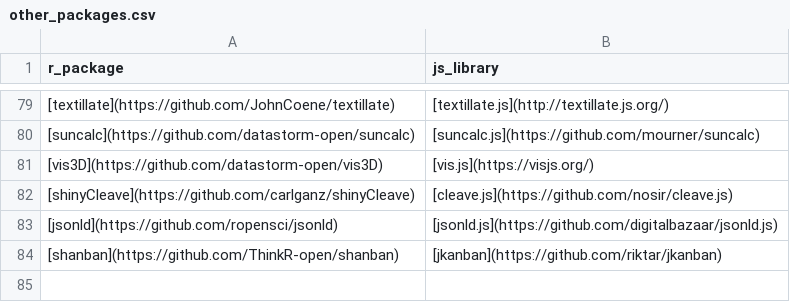
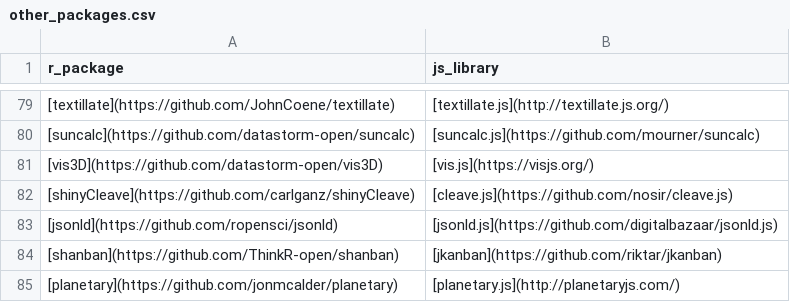
Before and after one commit to etiennebacher/awesome-R-JS-adaptation, a CSV file: other_packages.csv, drawn as a sheet; only a part is shown, gaps mark what is left out; the diff names each change by its address in the sheet, - before the commit and + after, or states it on an @@ line.

Commit message:
Update other_packages.csv

```diff
--- a/other_packages.csv
+++ b/other_packages.csv
+row 85: [planetary](https://github.com/jonmcalder/planetary) | [planetary.js](http://planetaryjs.com/)
```
